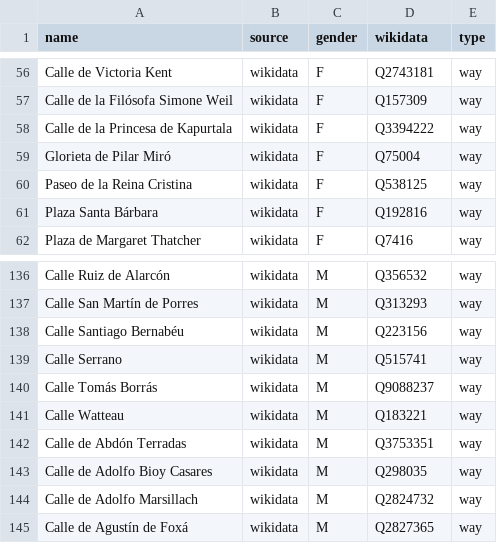
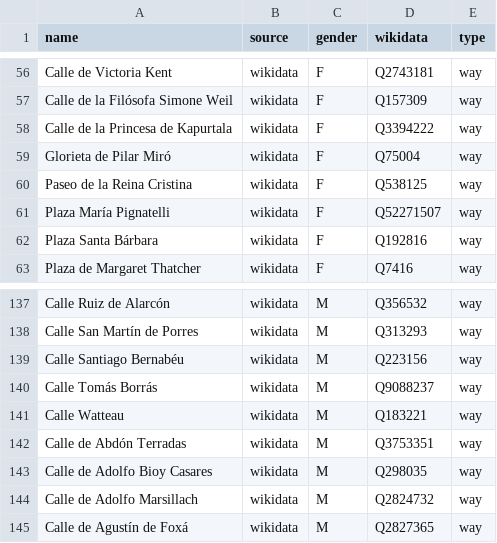
Before and after one commit to EqualStreetNames/equalstreetnames-madrid, a CSV file: data/gender.csv, drawn as a sheet; only a part is shown, gaps mark what is left out.

```diff
--- a/data/gender.csv
+++ b/data/gender.csv
@@ -60,2 +60,3 @@ name,source,gender,wikidata,type
 "Paseo de la Reina Cristina",wikidata,F,Q538125,way
+"Plaza María Pignatelli",wikidata,F,Q52271507,way
 "Plaza Santa Bárbara",wikidata,F,Q192816,way
@@ -138,3 +139,2 @@ name,source,gender,wikidata,type
 "Calle Santiago Bernabéu",wikidata,M,Q223156,way
-"Calle Serrano",wikidata,M,Q515741,way
 "Calle Tomás Borrás",wikidata,M,Q9088237,way
```
Also changed, not shown: data/other.csv, 3 other files.
